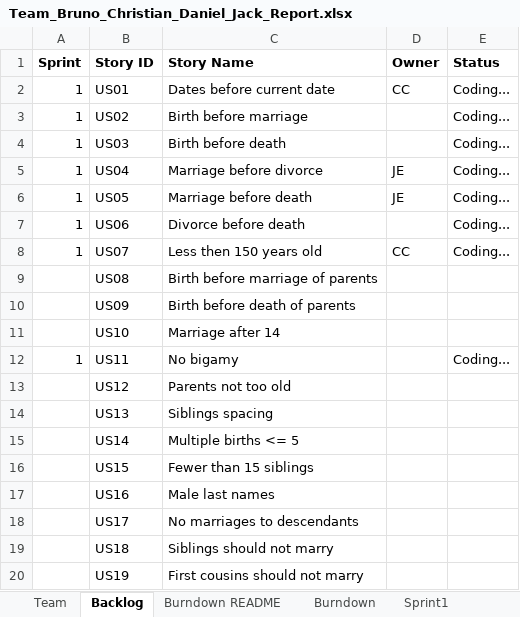
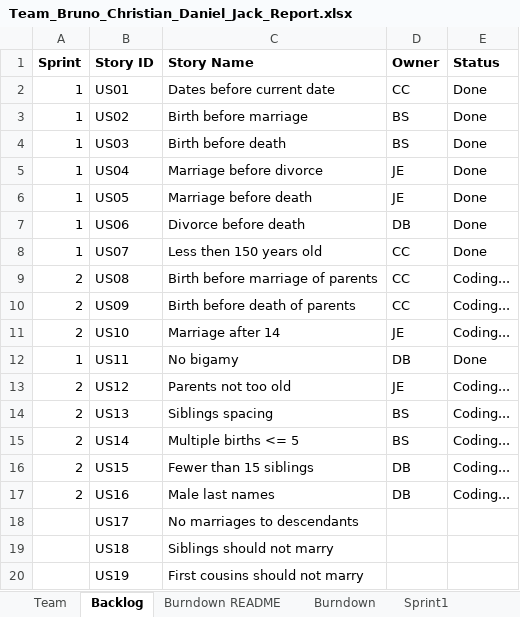
Before and after one commit to bsalgado98/SSW555-GEDCOM, an Excel workbook: Team_Files/Team_Bruno_Christian_Daniel_Jack_Report.xlsx, sheet Backlog, drawn as a sheet; only a part is shown; values as stored, in another font and other column widths than the file's, no borders; charts and pictures not drawn; the diff names each change by its address in the sheet, - before the commit and + after, or states it on an @@ line.

```diff
--- a/Team_Files/Team_Bruno_Christian_Daniel_Jack_Report.xlsx (sheet Backlog)
+++ b/Team_Files/Team_Bruno_Christian_Daniel_Jack_Report.xlsx (sheet Backlog)
-E2:E8 (Status): Coding...
+E2:E8 (Status): Done
-D3:D4 (Owner): (empty)
+D3:D4 (Owner): BS
-D7 (Owner): (empty)
+D7 (Owner): DB
-A9:A11 (Sprint): (empty)
+A9:A11 (Sprint): 2
-D9:D10 (Owner): (empty)
+D9:D10 (Owner): CC
-E9:E11 (Status): (empty)
+E9:E11 (Status): Coding...
-D11 (Owner): (empty)
+D11 (Owner): JE
-D12 (Owner): (empty)
+D12 (Owner): DB
-E12 (Status): Coding...
+E12 (Status): Done
-A13:A17 (Sprint): (empty)
+A13:A17 (Sprint): 2
-D13 (Owner): (empty)
+D13 (Owner): JE
-E13:E17 (Status): (empty)
+E13:E17 (Status): Coding...
-D14:D15 (Owner): (empty)
+D14:D15 (Owner): BS
-D16:D17 (Owner): (empty)
+D16:D17 (Owner): DB
```
Also changed, not shown: sheet Sprint2, sheet Sprint1, sheet Burndown, charts or pictures, Team_Bruno_Christian_Daniel_Jack_Report.xlsx, 3 other files.
